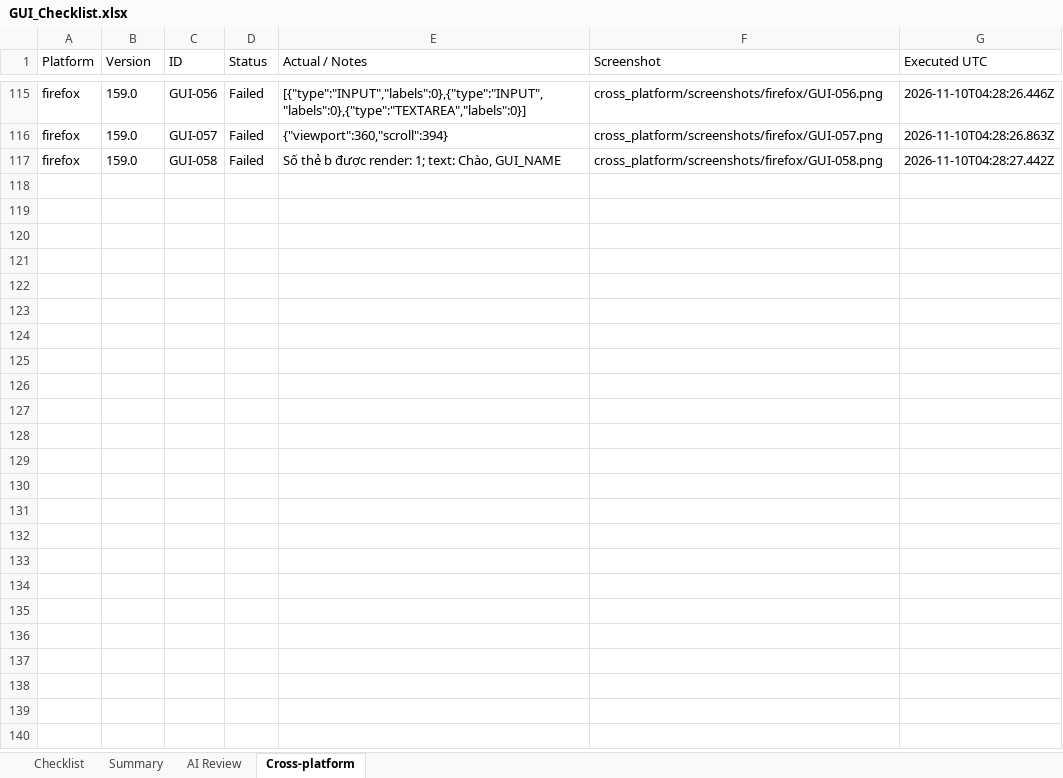
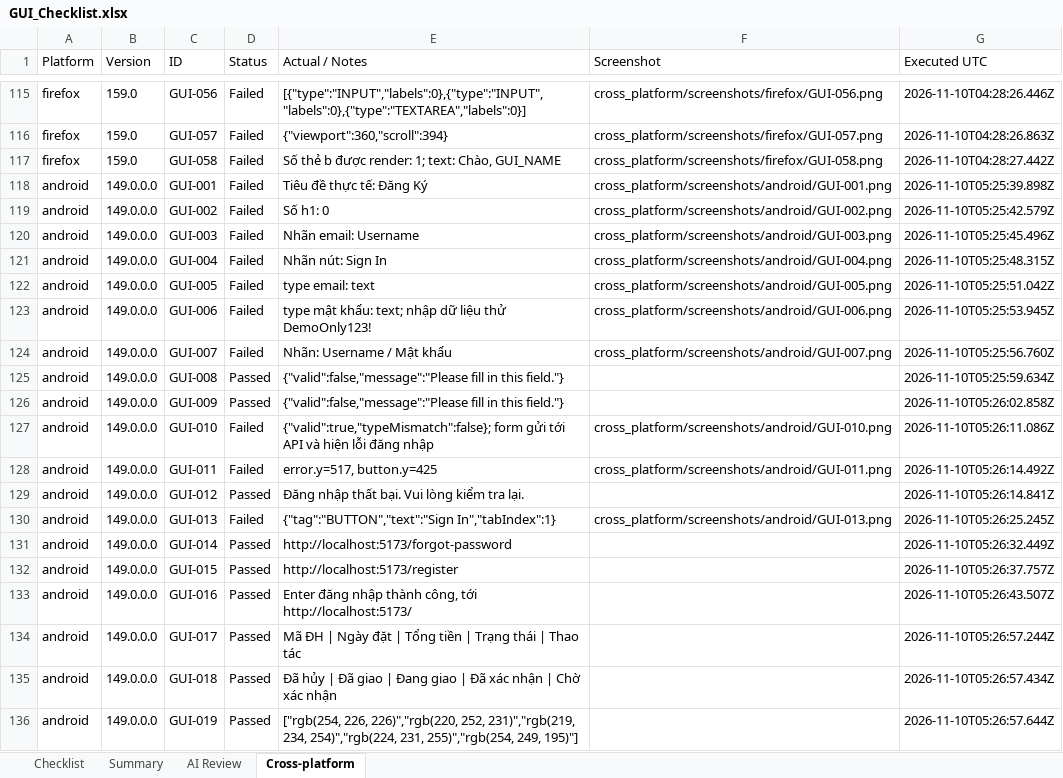
Before and after one commit to vinh-code/HW03-Software-Testing, an Excel workbook: GUI_Checklist.xlsx, sheet Cross-platform, drawn as a sheet; only a part is shown, gaps mark what is left out; values as stored, in another font and other column widths than the file's, no borders; the diff covers the shown part only; the diff names each change by its address in the sheet, - before the commit and + after, or states it on an @@ line.

```diff
--- a/GUI_Checklist.xlsx (sheet Cross-platform)
+++ b/GUI_Checklist.xlsx (sheet Cross-platform)
+row 118: android | 149.0.0.0 | GUI-001 | Failed | Tiêu đề thực tế: Đăng Ký | cross_platform/screenshots/android/GUI-001.png | 2026-11-10T05:25:39.898Z
+row 119: android | 149.0.0.0 | GUI-002 | Failed | Số h1: 0 | cross_platform/screenshots/android/GUI-002.png | 2026-11-10T05:25:42.579Z
+row 120: android | 149.0.0.0 | GUI-003 | Failed | Nhãn email: Username | cross_platform/screenshots/android/GUI-003.png | 2026-11-10T05:25:45.496Z
+row 121: android | 149.0.0.0 | GUI-004 | Failed | Nhãn nút: Sign In | cross_platform/screenshots/android/GUI-004.png | 2026-11-10T05:25:48.315Z
+row 122: android | 149.0.0.0 | GUI-005 | Failed | type email: text | cross_platform/screenshots/android/GUI-005.png | 2026-11-10T05:25:51.042Z
+row 123: android | 149.0.0.0 | GUI-006 | Failed | type mật khẩu: text; nhập dữ liệu thử DemoOnly123! | cross_platform/screenshots/android/GUI-006.png | 2026-11-10T05:25:53.945Z
+row 124: android | 149.0.0.0 | GUI-007 | Failed | Nhãn: Username / Mật khẩu | cross_platform/screenshots/android/GUI-007.png | 2026-11-10T05:25:56.760Z
+row 125: android | 149.0.0.0 | GUI-008 | Passed | {"valid":false,"message":"Please fill in this field."} |  | 2026-11-10T05:25:59.634Z
+row 126: android | 149.0.0.0 | GUI-009 | Passed | {"valid":false,"message":"Please fill in this field."} |  | 2026-11-10T05:26:02.858Z
+row 127: android | 149.0.0.0 | GUI-010 | Failed | {"valid":true,"typeMismatch":false}; form gửi tới API và hiện lỗi đăng nhập | cross_platform/screenshots/android/GUI-010.png | 2026-11-10T05:26:11.086Z
+row 128: android | 149.0.0.0 | GUI-011 | Failed | error.y=517, button.y=425 | cross_platform/screenshots/android/GUI-011.png | 2026-11-10T05:26:14.492Z
+row 129: android | 149.0.0.0 | GUI-012 | Passed | Đăng nhập thất bại. Vui lòng kiểm tra lại. |  | 2026-11-10T05:26:14.841Z
+row 130: android | 149.0.0.0 | GUI-013 | Failed | {"tag":"BUTTON","text":"Sign In","tabIndex":1} | cross_platform/screenshots/android/GUI-013.png | 2026-11-10T05:26:25.245Z
+row 131: android | 149.0.0.0 | GUI-014 | Passed | http://localhost:5173/forgot-password |  | 2026-11-10T05:26:32.449Z
+row 132: android | 149.0.0.0 | GUI-015 | Passed | http://localhost:5173/register |  | 2026-11-10T05:26:37.757Z
+row 133: android | 149.0.0.0 | GUI-016 | Passed | Enter đăng nhập thành công, tới http://localhost:5173/ |  | 2026-11-10T05:26:43.507Z
+row 134: android | 149.0.0.0 | GUI-017 | Passed | Mã ĐH | Ngày đặt | Tổng tiền | Trạng thái | Thao tác |  | 2026-11-10T05:26:57.244Z
+row 135: android | 149.0.0.0 | GUI-018 | Passed | Đã hủy | Đã giao | Đang giao | Đã xác nhận | Chờ xác nhận |  | 2026-11-10T05:26:57.434Z
+row 136: android | 149.0.0.0 | GUI-019 | Passed | ["rgb(254, 226, 226)","rgb(220, 252, 231)","rgb(219, 234, 254)","rgb(224, 231, 255)","rgb(254, 249, 195)"] |  | 2026-11-10T05:26:57.644Z
```
Also changed, not shown: 39 added rows elsewhere in this sheet, sheet Checklist, sheet Summary, checklist/GUI_Checklist.xlsx, 12 other files.
